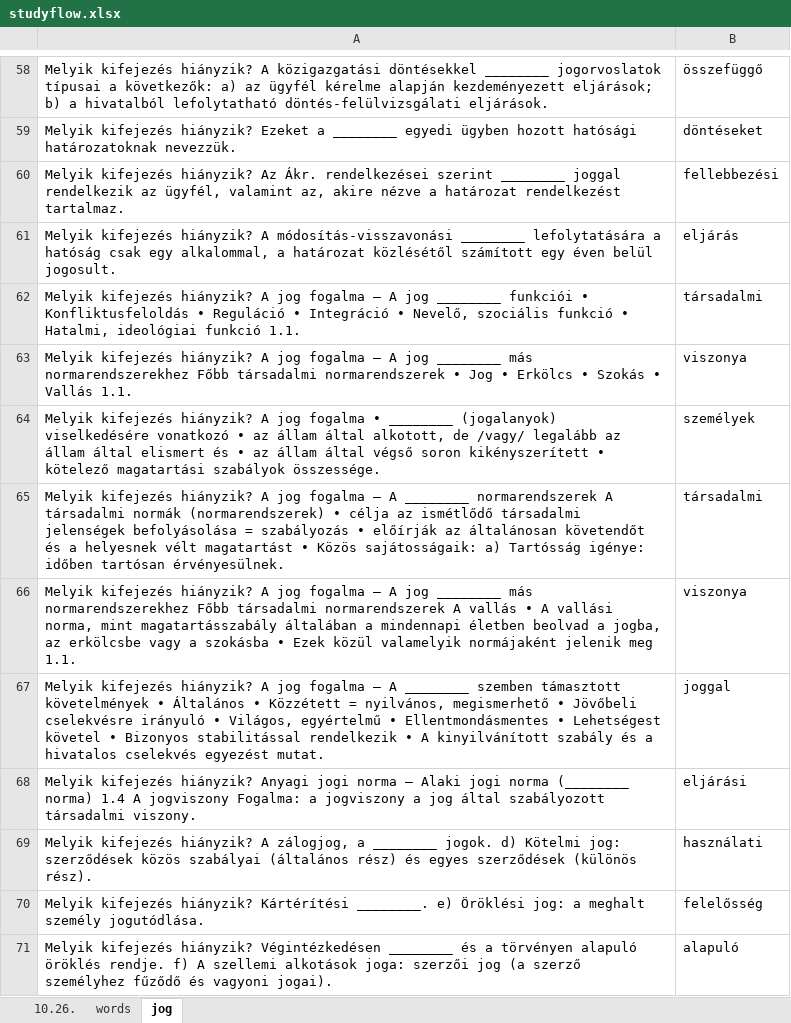
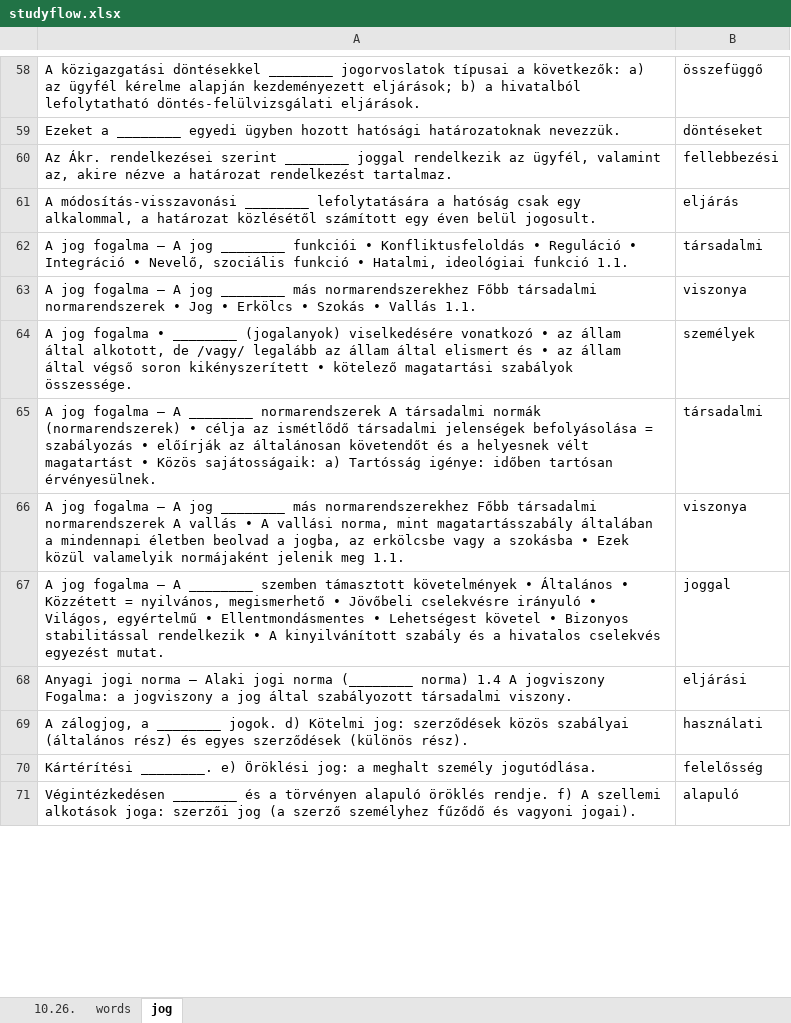
Before and after one commit to bogipu/studyflow, an Excel workbook: studyflow.xlsx, sheet jog, drawn as a sheet; only a part is shown, gaps mark what is left out; values as stored, in another font and other column widths than the file's, no borders; the diff covers the shown part only; the diff names each change by its address in the sheet, - before the commit and + after, or states it on an @@ line.

```diff
--- a/studyflow.xlsx (sheet jog)
+++ b/studyflow.xlsx (sheet jog)
-A58: Melyik kifejezés hiányzik? A közigazgatási…
+A58: A közigazgatási…
-A59: Melyik kifejezés hiányzik? Ezeket a…
+A59: Ezeket a…
-A60: Melyik kifejezés hiányzik? Az Ákr.…
+A60: Az Ákr.…
-A61: Melyik kifejezés hiányzik? A módosítás-visszavonási…
+A61: A módosítás-visszavonási…
-A62: Melyik kifejezés hiányzik? A jog…
+A62: A jog…
-A63: Melyik kifejezés hiányzik? A jog…
+A63: A jog…
-A64: Melyik kifejezés hiányzik? A jog…
+A64: A jog…
-A65: Melyik kifejezés hiányzik? A jog…
+A65: A jog…
-A66: Melyik kifejezés hiányzik? A jog…
+A66: A jog…
-A67: Melyik kifejezés hiányzik? A jog…
+A67: A jog…
-A68: Melyik kifejezés hiányzik? Anyagi jogi…
+A68: Anyagi jogi…
-A69: Melyik kifejezés hiányzik? A zálogjog,…
+A69: A zálogjog,…
-A70: Melyik kifejezés hiányzik? Kártérítési ________.…
+A70: Kártérítési ________.…
-A71: Melyik kifejezés hiányzik? Végintézkedésen ________…
+A71: Végintézkedésen ________…
```
Also changed, not shown: 106 edited cells elsewhere in this sheet.
